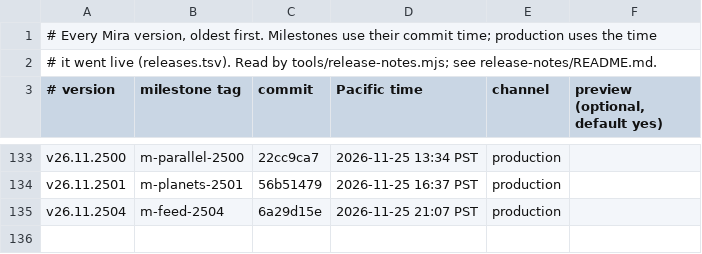
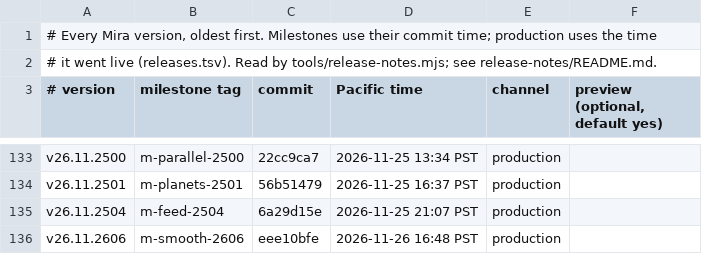
Before and after one commit to terran-labs/syn3h, a TSV file: release-notes/history.tsv, drawn as a sheet; only a part is shown, gaps mark what is left out.

```diff
--- a/release-notes/history.tsv
+++ b/release-notes/history.tsv
@@ -135 +135,2 @@ v26.11.2501	m-planets-2501	56b51479	2026-11-25 16:37 PST	production
 v26.11.2504	m-feed-2504	6a29d15e	2026-11-25 21:07 PST	production
+v26.11.2606	m-smooth-2606	eee10bfe	2026-11-26 16:48 PST	production
```
Also changed, not shown: 2 other files.
